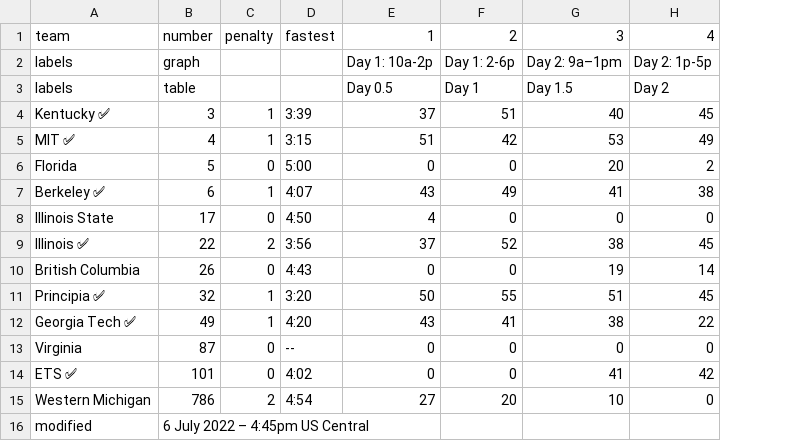
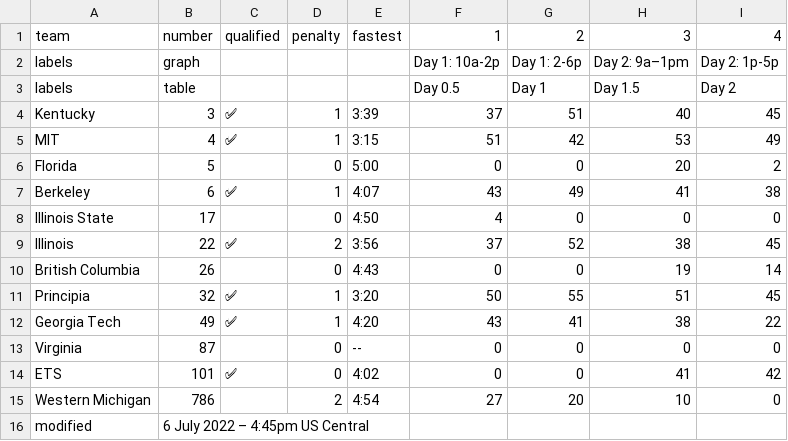
Before and after one commit to jtmullen/asc-fsgp-2022-results, a CSV file: _data/fsgp/sov.csv, drawn as a sheet; the diff names each change by its address in the sheet, - before the commit and + after, or states it on an @@ line.

Commit message:
More qualified clean up

```diff
--- a/_data/fsgp/sov.csv
+++ b/_data/fsgp/sov.csv
+column C, rows 1-14: qualified |  |  | ✅ | ✅ |  | ✅ |  | ✅ |  | ✅ | ✅ |  | ✅
-A4: Kentucky ✅
+A4: Kentucky
-A5: MIT ✅
+A5: MIT
-A7: Berkeley ✅
+A7: Berkeley
-A9: Illinois ✅
+A9: Illinois
-A11: Principia ✅
+A11: Principia
-A12: Georgia Tech ✅
+A12: Georgia Tech
-A14: ETS ✅
+A14: ETS
```
Also changed, not shown: _data/fsgp/mov.csv.
